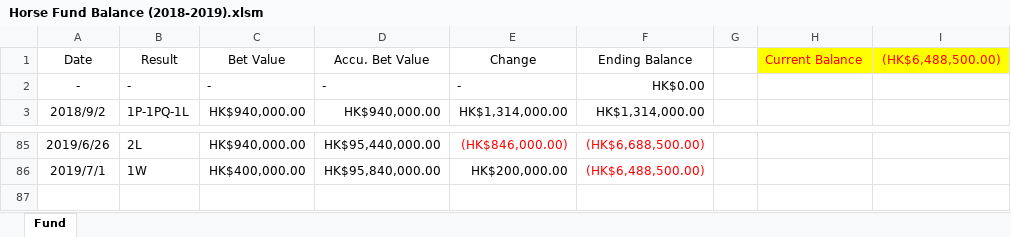
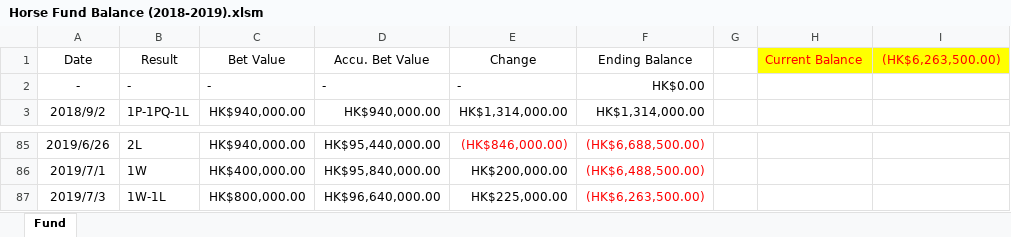
Before and after one commit to WagJK/horse-reports, an Excel workbook: project/convert/Horse Fund Balance (2018-2019).xlsm, sheet Fund, drawn as a sheet; only a part is shown, gaps mark what is left out; values as stored, in another font and other column widths than the file's, no borders; charts and pictures and table styles not drawn; the diff names each change by its address in the sheet, - before the commit and + after, or states it on an @@ line.

Commit message:
convert 7.3

```diff
--- a/project/convert/Horse Fund Balance (2018-2019).xlsm (sheet Fund)
+++ b/project/convert/Horse Fund Balance (2018-2019).xlsm (sheet Fund)
-I1: (HK$6,488,500.00)
+I1: (HK$6,263,500.00)
+row 87: 2019/7/3 | 1W-1L | HK$800,000.00 | HK$96,640,000.00 | HK$225,000.00 | (HK$6,263,500.00)
```
Also changed, not shown: charts or pictures, 3 other files.
